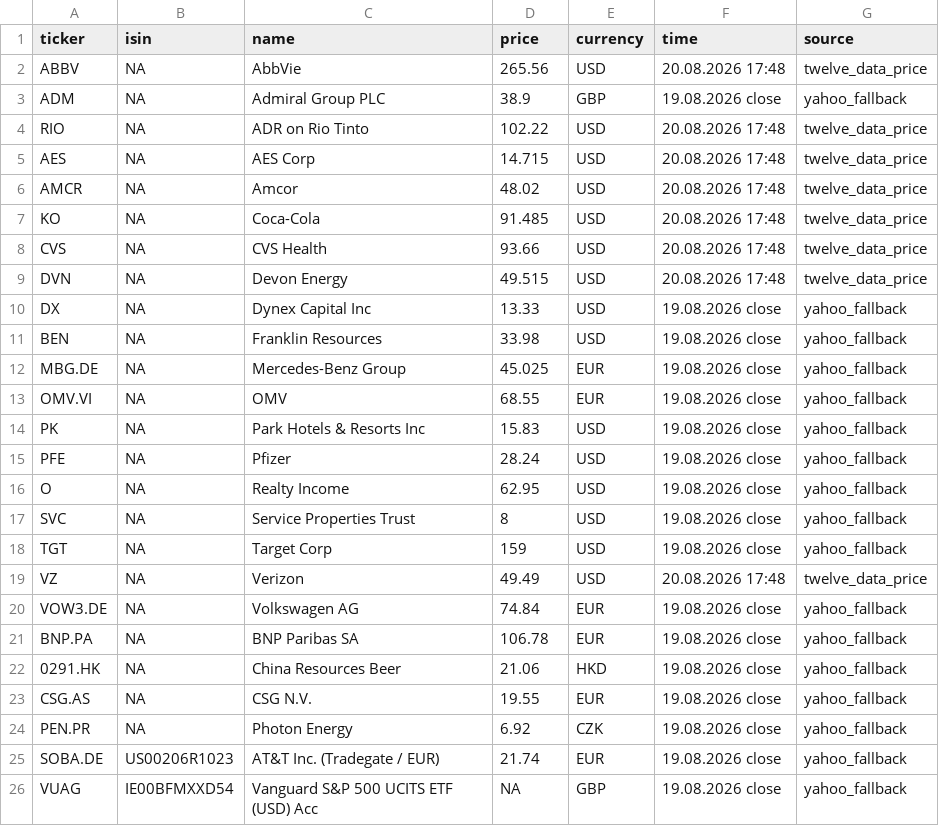
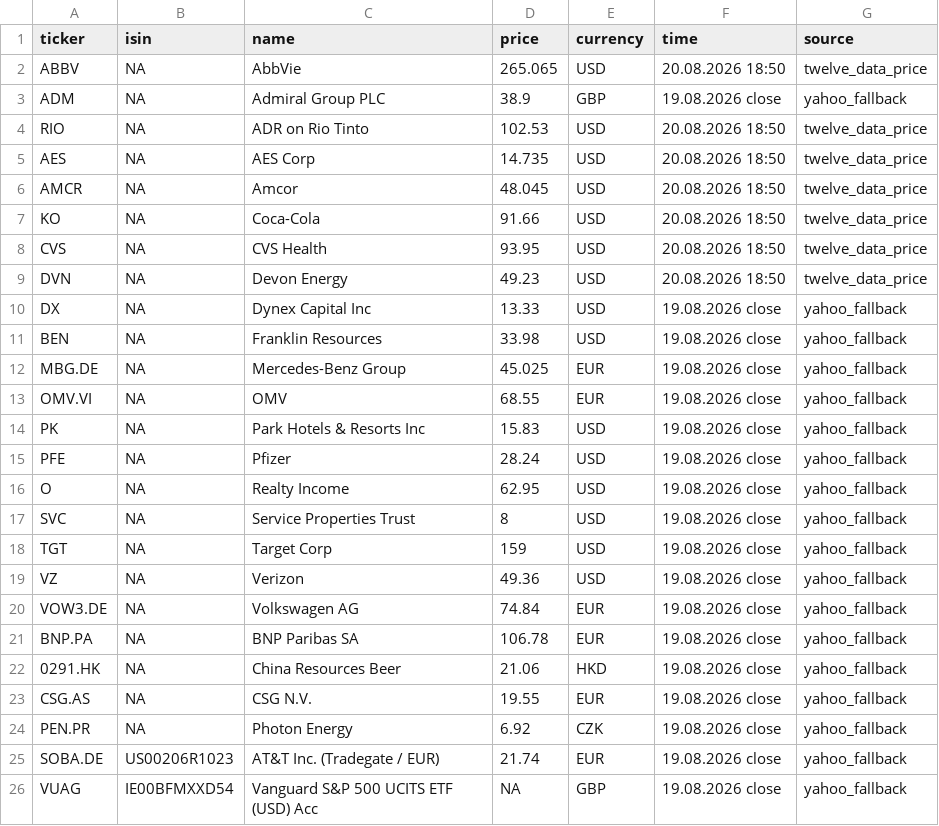
Before and after one commit to RadimTol/Akcie, a CSV file: stocks.csv, drawn as a sheet; only a part is shown.

```diff
--- a/stocks.csv
+++ b/stocks.csv
@@ -1,10 +1,10 @@
 "ticker","isin","name","price","currency","time","source"
-"ABBV",NA,"AbbVie",265.56,"USD","20.08.2026 17:48","twelve_data_price"
+"ABBV",NA,"AbbVie",265.065,"USD","20.08.2026 18:50","twelve_data_price"
 "ADM",NA,"Admiral Group PLC",38.9,"GBP","19.08.2026 close","yahoo_fallback"
-"RIO",NA,"ADR on Rio Tinto",102.22,"USD","20.08.2026 17:48","twelve_data_price"
-"AES",NA,"AES Corp",14.715,"USD","20.08.2026 17:48","twelve_data_price"
-"AMCR",NA,"Amcor",48.02,"USD","20.08.2026 17:48","twelve_data_price"
-"KO",NA,"Coca-Cola",91.485,"USD","20.08.2026 17:48","twelve_data_price"
-"CVS",NA,"CVS Health",93.66,"USD","20.08.2026 17:48","twelve_data_price"
-"DVN",NA,"Devon Energy",49.515,"USD","20.08.2026 17:48","twelve_data_price"
+"RIO",NA,"ADR on Rio Tinto",102.53,"USD","20.08.2026 18:50","twelve_data_price"
+"AES",NA,"AES Corp",14.735,"USD","20.08.2026 18:50","twelve_data_price"
+"AMCR",NA,"Amcor",48.045,"USD","20.08.2026 18:50","twelve_data_price"
+"KO",NA,"Coca-Cola",91.66,"USD","20.08.2026 18:50","twelve_data_price"
+"CVS",NA,"CVS Health",93.95,"USD","20.08.2026 18:50","twelve_data_price"
+"DVN",NA,"Devon Energy",49.23,"USD","20.08.2026 18:50","twelve_data_price"
 "DX",NA,"Dynex Capital Inc",13.33,"USD","19.08.2026 close","yahoo_fallback"
@@ -18,3 +18,3 @@
 "TGT",NA,"Target Corp",159,"USD","19.08.2026 close","yahoo_fallback"
-"VZ",NA,"Verizon",49.49,"USD","20.08.2026 17:48","twelve_data_price"
+"VZ",NA,"Verizon",49.36,"USD","19.08.2026 close","yahoo_fallback"
 "VOW3.DE",NA,"Volkswagen AG",74.84,"EUR","19.08.2026 close","yahoo_fallback"
```
Also changed, not shown: 1 other file.
